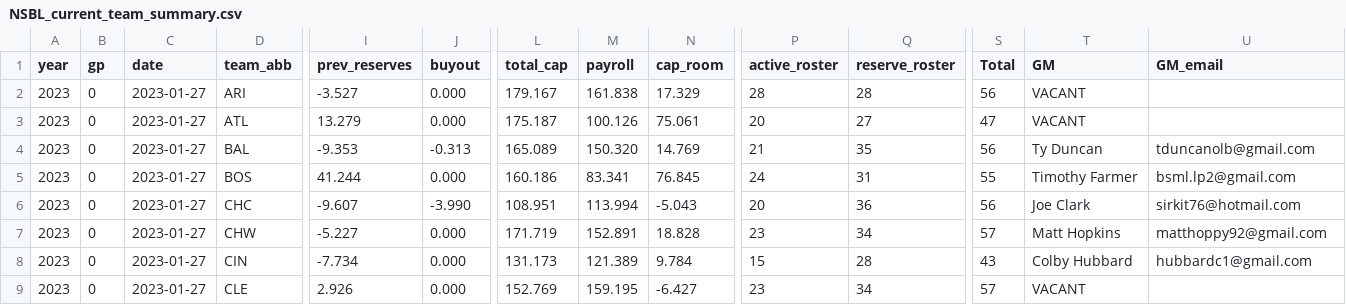
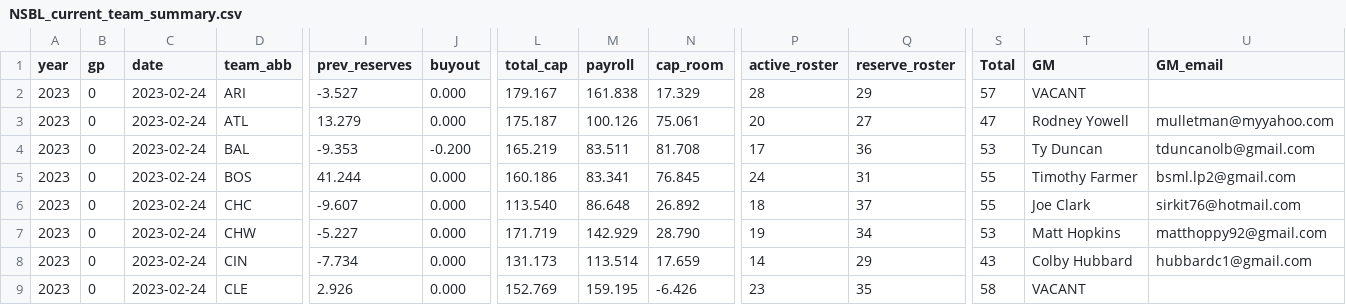
Before and after one commit to Connor-R/connor-r.github.io, a CSV file: csvs/NSBL_current_team_summary.csv, drawn as a sheet; only a part is shown, gaps mark what is left out; the diff covers the shown part only; the diff names each change by its address in the sheet, - before the commit and + after, or states it on an @@ line.

```diff
--- a/csvs/NSBL_current_team_summary.csv
+++ b/csvs/NSBL_current_team_summary.csv
-C2:C9 (date): 2023-01-27
+C2:C9 (date): 2023-02-24
-Q2 (reserve_roster): 28
+Q2 (reserve_roster): 29
-S2 (Total): 56
+S2 (Total): 57
-T3 (GM): VACANT
+T3 (GM): Rodney Yowell
-U3 (GM_email): (empty)
+U3 (GM_email): mulletman@myyahoo.com
-J4 (buyout): -0.313
+J4 (buyout): -0.200
-L4 (total_cap): 165.089
+L4 (total_cap): 165.219
-M4 (payroll): 150.320
+M4 (payroll): 83.511
-N4 (cap_room): 14.769
+N4 (cap_room): 81.708
-P4 (active_roster): 21
+P4 (active_roster): 17
-Q4 (reserve_roster): 35
+Q4 (reserve_roster): 36
-S4 (Total): 56
+S4 (Total): 53
-J6 (buyout): -3.990
+J6 (buyout): 0.000
-L6 (total_cap): 108.951
+L6 (total_cap): 113.540
-M6 (payroll): 113.994
+M6 (payroll): 86.648
-N6 (cap_room): -5.043
+N6 (cap_room): 26.892
-P6 (active_roster): 20
+P6 (active_roster): 18
-Q6 (reserve_roster): 36
+Q6 (reserve_roster): 37
-S6 (Total): 56
+S6 (Total): 55
-M7 (payroll): 152.891
+M7 (payroll): 142.929
-N7 (cap_room): 18.828
+N7 (cap_room): 28.790
-P7 (active_roster): 23
+P7 (active_roster): 19
-S7 (Total): 57
+S7 (Total): 53
-M8 (payroll): 121.389
+M8 (payroll): 113.514
-N8 (cap_room): 9.784
+N8 (cap_room): 17.659
-P8 (active_roster): 15
+P8 (active_roster): 14
-Q8 (reserve_roster): 28
+Q8 (reserve_roster): 29
-N9 (cap_room): -6.427
+N9 (cap_room): -6.426
-Q9 (reserve_roster): 34
+Q9 (reserve_roster): 35
-S9 (Total): 57
+S9 (Total): 58
```
Also changed, not shown: 121 edited cells elsewhere in this file, csvs/NSBL_current_rosters.csv, csvs/NSBL_historical_DraftPicks.csv, 16 other files.
